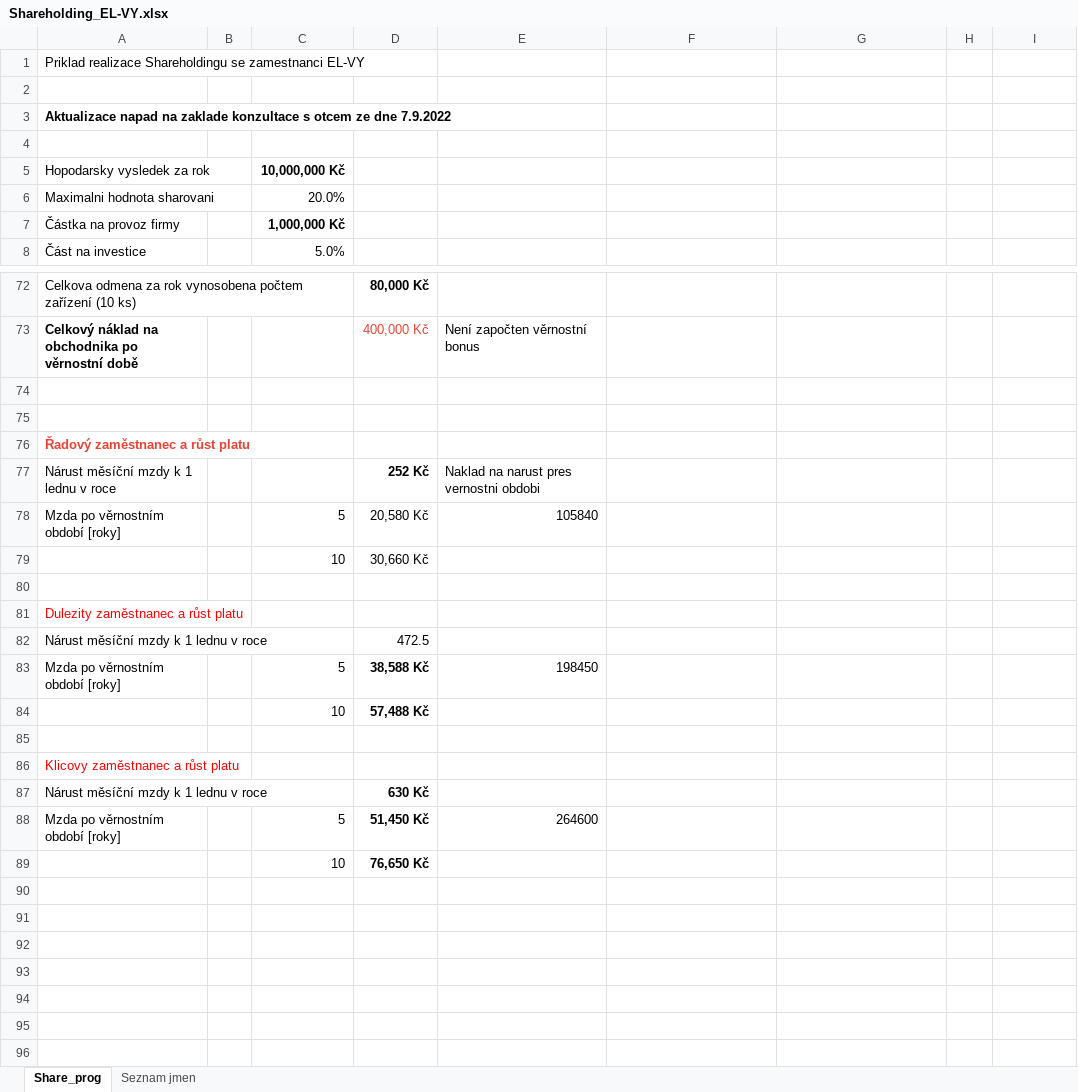
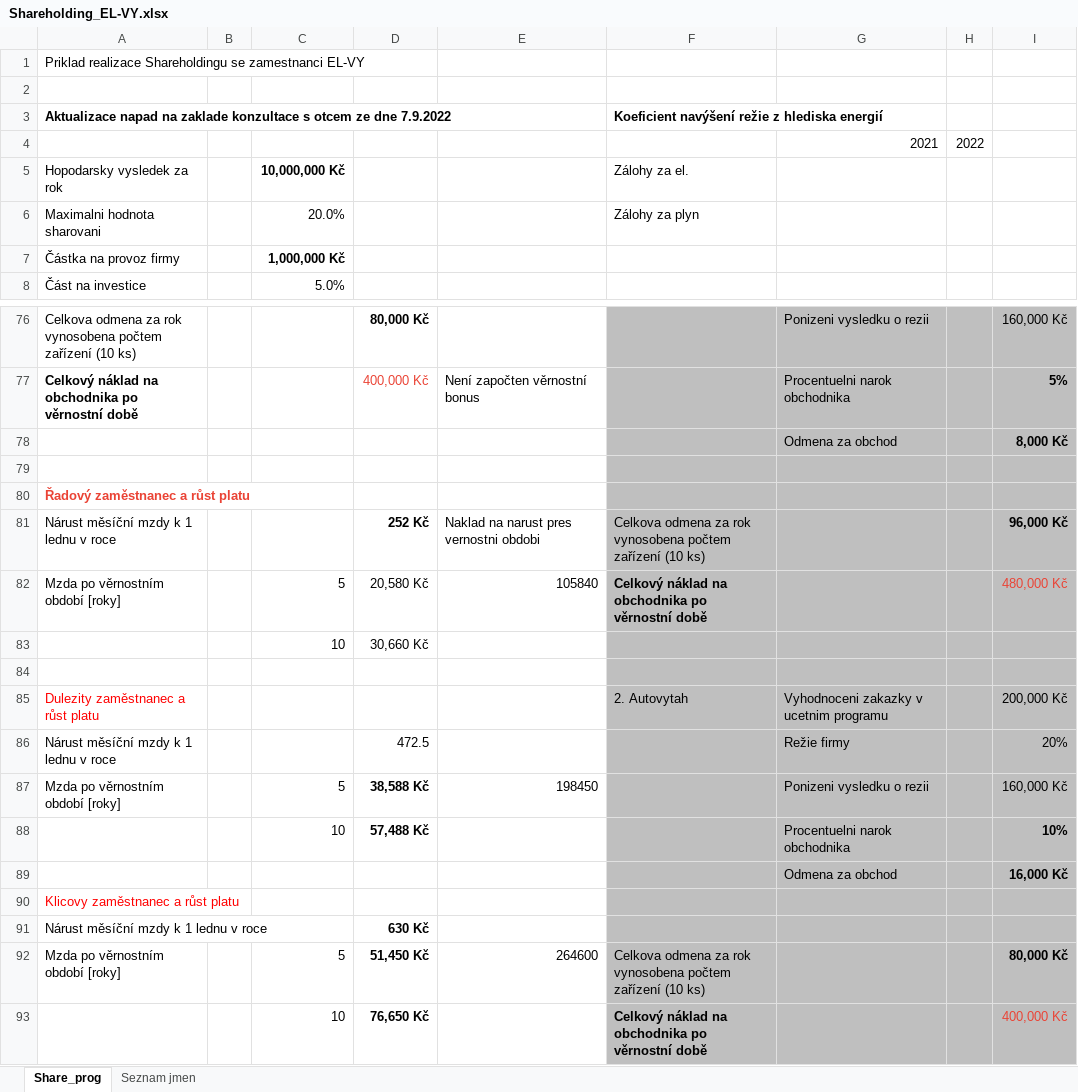
Before and after one commit to homijan/Excel-EL-VY, an Excel workbook: Shareholding_EL-VY.xlsx, sheet Share_prog, drawn as a sheet; only a part is shown, gaps mark what is left out; values as stored, in another font and other column widths than the file's, no borders; removed rows and columns are numbered as before the commit, all else as after; the diff covers the shown part only; the diff names each change by its address in the sheet, - before the commit and + after, or states it on an @@ line.

Commit message:
Aktualizace obchodníků
Rozepsal jsem obchodníky, jak by to asi mohlo fungovat. Myslim ze rozdeleni a) pod a b) nad 1 milion se da urcit jako a) Moucka b) Meduna
je to cele vyznacene sede.
V horni casti jsem dopsal jen rozdili zaloh na energie. Ty cisla jeste presne nemam a myslim (doufam) ze uz nikdy takove skoky nebudou. Nijak vic jsem s tim nepracoval.

```diff
--- a/Shareholding_EL-VY.xlsx (sheet Share_prog)
+++ b/Shareholding_EL-VY.xlsx (sheet Share_prog)
-F3: (empty)
+F3: Koeficient navýšení režie z hlediska energií
-row 4: (empty)
+row 4:  |  |  |  |  |  | 2021 | 2022
-F5: (empty)
+F5: Zálohy za el.
-F6: (empty)
+F6: Zálohy za plyn
-F76:I84 fill: none
+F76:I84 fill: #BFBFBF
-G76: (empty)
+G76: Ponizeni vysledku o rezii
-I76: (empty)
+I76: 160,000 Kč
-G77: (empty)
+G77: Procentuelni narok obchodnika
-I77: (empty)
+I77: 5%
-row 78: (empty)
+row 78:  |  |  |  |  |  | Odmena za obchod |  | 8,000 Kč
-F81: (empty)
+F81: Celkova odmena za rok vynosobena počtem zařízení (10 ks)
-I81: (empty)
+I81: 96,000 Kč
-F82: (empty)
+F82: Celkový náklad na obchodnika po věrnostní době
-I82: (empty)
+I82: 480,000 Kč
-row 81: Dulezity zaměstnanec a růst platu
+row 85: Dulezity zaměstnanec a růst platu |  |  |  |  | 2. Autovytah | Vyhodnoceni zakazky v ucetnim programu |  | 200,000 Kč
-F86:I93 fill: none
+F86:I93 fill: #BFBFBF
-G86: (empty)
+G86: Režie firmy
-I86: (empty)
+I86: 20%
-G87: (empty)
+G87: Ponizeni vysledku o rezii
-I87: (empty)
+I87: 160,000 Kč
-G88: (empty)
+G88: Procentuelni narok obchodnika
-I88: (empty)
+I88: 10%
-row 89: (empty)
+row 89:  |  |  |  |  |  | Odmena za obchod |  | 16,000 Kč
-F92: (empty)
+F92: Celkova odmena za rok vynosobena počtem zařízení (10 ks)
-I92: (empty)
+I92: 80,000 Kč
-F93: (empty)
+F93: Celkový náklad na obchodnika po věrnostní době
-I93: (empty)
+I93: 400,000 Kč
```
Also changed, not shown: 13 added rows, 9 removed rows, 14 edited cells and cell formats elsewhere in this sheet, formulas that keep their value.
